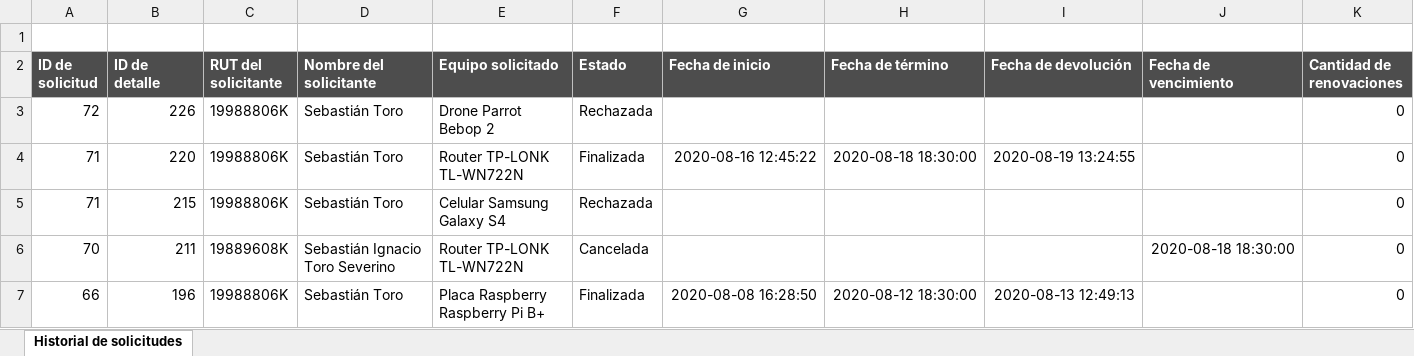
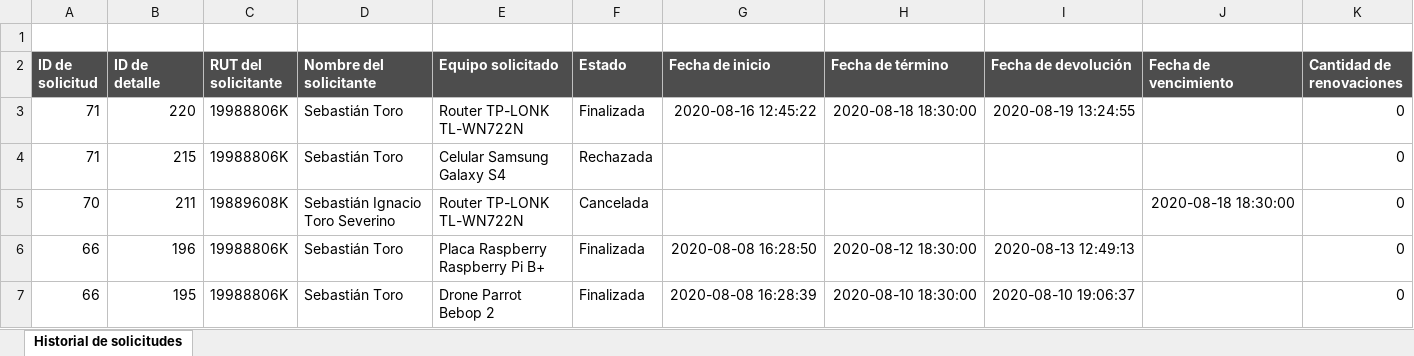
Before and after one commit to PabloMunozP/LabEIT, an Excel workbook: flask/app/static/files/historial_solicitudes.xlsx, sheet Historial de solicitudes, drawn as a sheet; only a part is shown; the shorter side is filled out with more unchanged rows; values as stored, in another font and other column widths than the file's, no borders; rows hold the shown columns only; the diff names each change by its address in the sheet, - before the commit and + after, or states it on an @@ line.

```diff
--- a/flask/app/static/files/historial_solicitudes.xlsx (sheet Historial de solicitudes)
+++ b/flask/app/static/files/historial_solicitudes.xlsx (sheet Historial de solicitudes)
-row 3: 72 | 226 | 19988806K | Sebastián Toro | Drone Parrot Bebop 2 | Rechazada |  |  |  |  | 0
```
Also changed, not shown: flask/app/static/files/solicitudes_activas.xlsx, flask/app/static/files/solicitudes_entrantes.xlsx, 13 other files.
